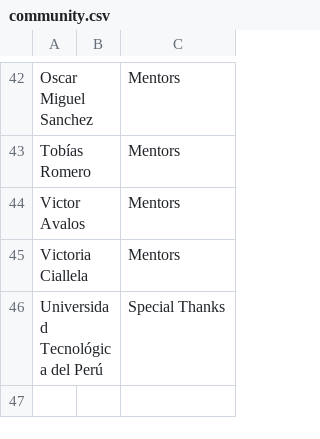
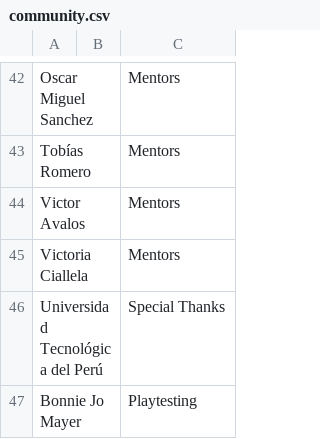
Before and after one commit to endlessm/threadbare, a CSV file: scenes/menus/credits/data/community.csv, drawn as a sheet; only a part is shown, gaps mark what is left out; the diff names each change by its address in the sheet, - before the commit and + after, or states it on an @@ line.

```diff
--- a/scenes/menus/credits/data/community.csv
+++ b/scenes/menus/credits/data/community.csv
+row 47: Bonnie Jo Mayer |  | Playtesting
```
Also changed, not shown: 1 other file.
